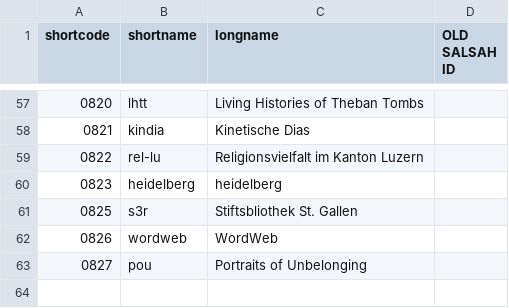
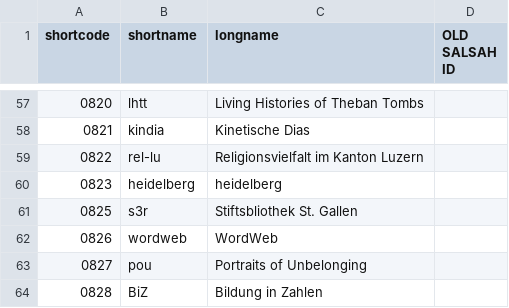
Before and after one commit to dasch-swiss/ark-resolver-data, a CSV file: data/shortcodes.csv, drawn as a sheet; only a part is shown, gaps mark what is left out; the diff names each change by its address in the sheet, - before the commit and + after, or states it on an @@ line.

Commit message:
Update shortcodes.csv

```diff
--- a/data/shortcodes.csv
+++ b/data/shortcodes.csv
+row 64: 0828 | BiZ | Bildung in Zahlen
```
